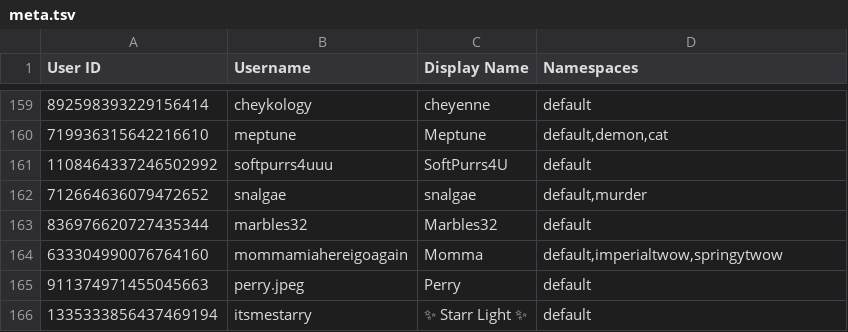
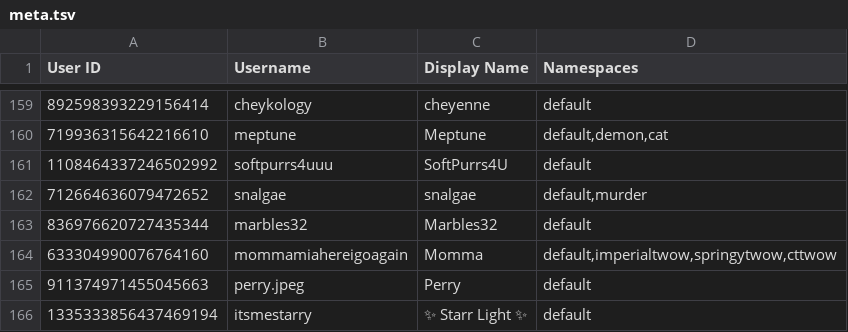
Before and after one commit to TWOW-Booksonas/twow-booksonas.github.io, a TSV file: meta.tsv, drawn as a sheet; only a part is shown, gaps mark what is left out.

Commit message:
Update Meta

```diff
--- a/meta.tsv
+++ b/meta.tsv
@@ -163,3 +163,3 @@ User ID	Username	Display Name	Namespaces
 836976620727435344	marbles32	Marbles32	default
-633304990076764160	mommamiahereigoagain	Momma	default,imperialtwow,springytwow
+633304990076764160	mommamiahereigoagain	Momma	default,imperialtwow,springytwow,cttwow
 911374971455045663	perry.jpeg	Perry	default
```
